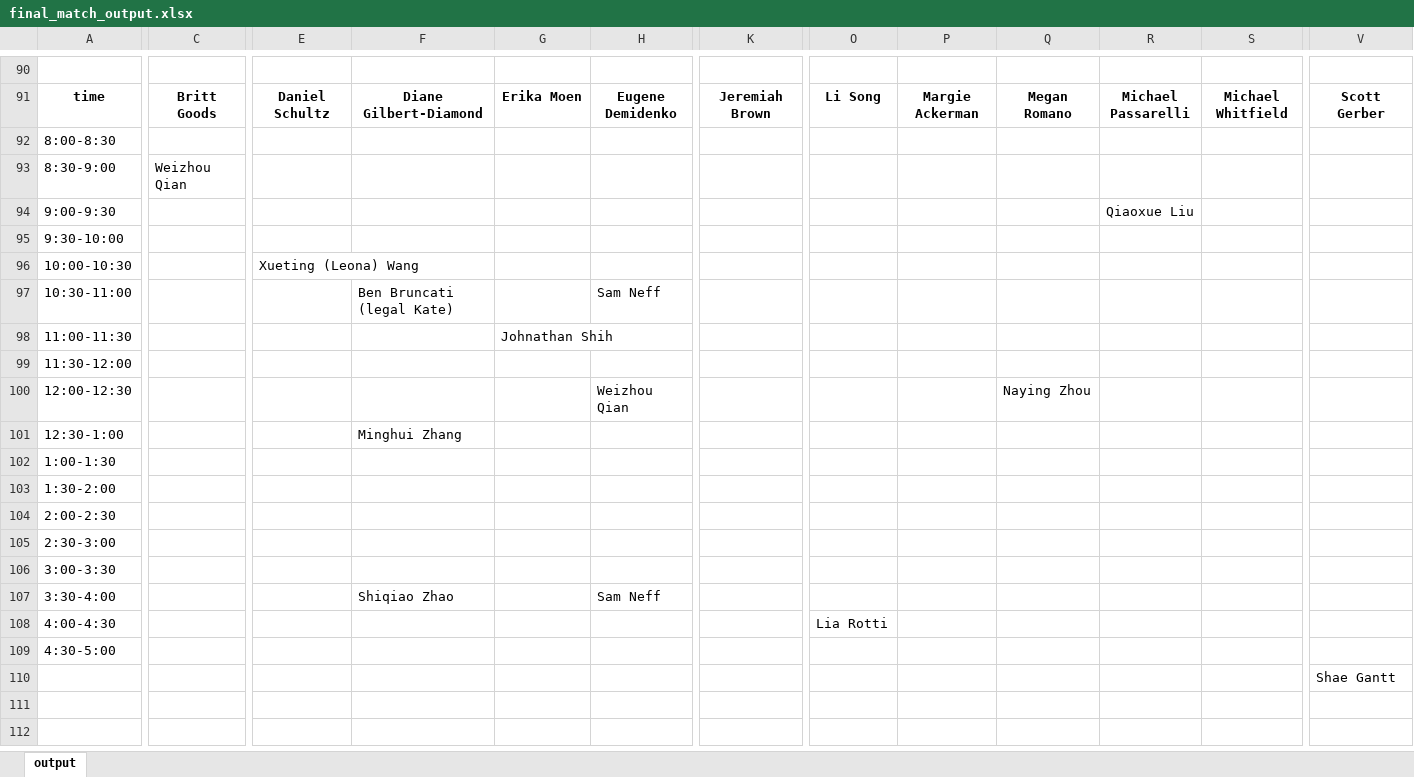
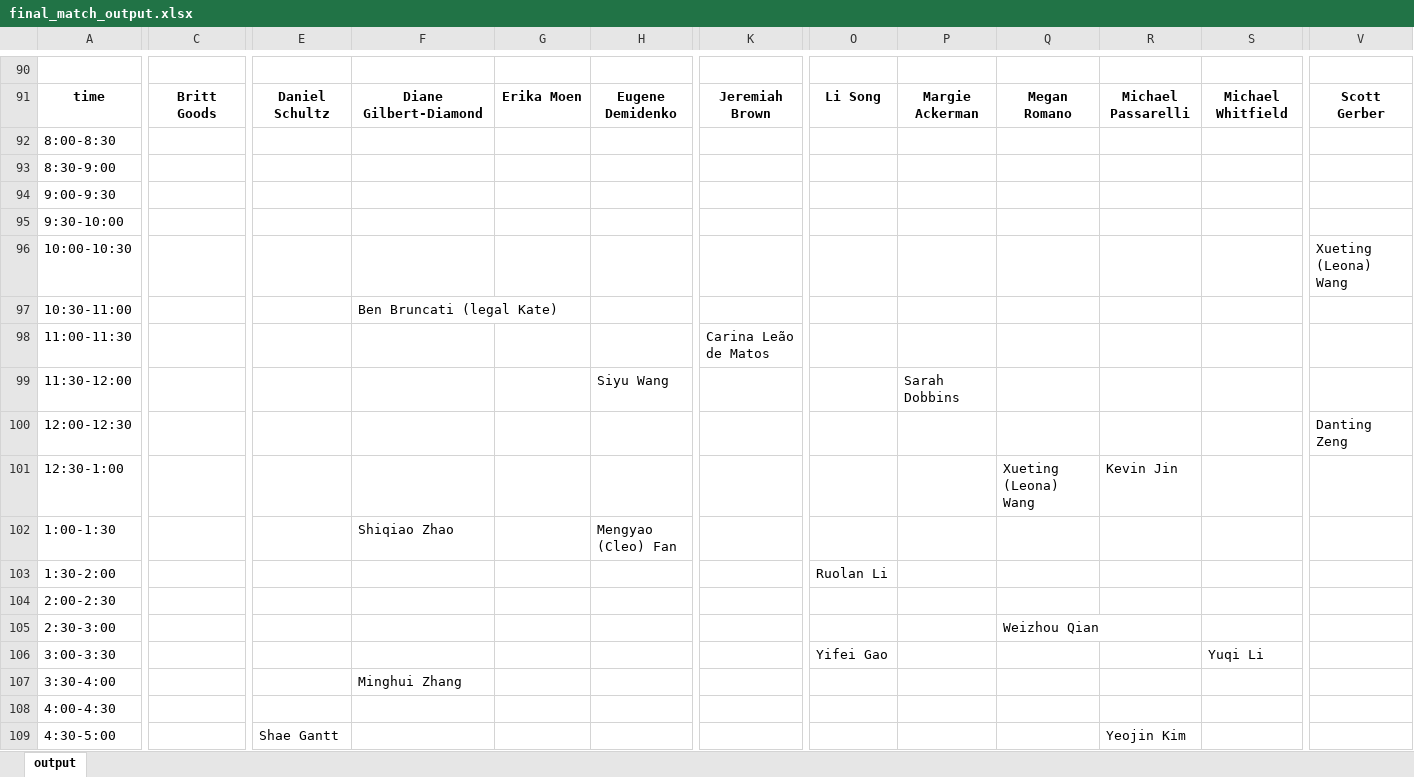
Before and after one commit to mmariani123/qbs_app, an Excel workbook: final_match_output.xlsx, sheet output, drawn as a sheet; only a part is shown, gaps mark what is left out; values as stored, in another font and other column widths than the file's, no borders; removed rows and columns are numbered as before the commit, all else as after; rows hold the shown columns only; the diff covers the shown part only; the diff names each change by its address in the sheet, - before the commit and + after, or states it on an @@ line.

```diff
--- a/final_match_output.xlsx (sheet output)
+++ b/final_match_output.xlsx (sheet output)
-C93: Weizhou Qian
+C93: (empty)
-row 94: 9:00-9:30 |  |  |  |  |  |  |  |  |  | Qiaoxue Liu
+row 94: 9:00-9:30
-E96: Xueting (Leona) Wang
+E96: (empty)
-V96: (empty)
+V96: Xueting (Leona) Wang
-H97: Sam Neff
+H97: (empty)
-G98: Johnathan Shih
+G98: (empty)
-K98: (empty)
+K98: Carina Leão de Matos
-H99: (empty)
+H99: Siyu Wang
-P99: (empty)
+P99: Sarah Dobbins
-row 100: 12:00-12:30 |  |  |  |  | Weizhou Qian |  |  |  | Naying Zhou
-row 101: 12:30-1:00 |  |  | Minghui Zhang
-row 102: 1:00-1:30
+row 100: 12:00-12:30 |  |  |  |  |  |  |  |  |  |  |  | Danting Zeng
+row 101: 12:30-1:00 |  |  |  |  |  |  |  |  | Xueting (Leona) Wang | Kevin Jin
+row 102: 1:00-1:30 |  |  | Shiqiao Zhao |  | Mengyao (Cleo) Fan
-O103: (empty)
+O103: Ruolan Li
-Q105: (empty)
+Q105: Weizhou Qian
-O106: (empty)
+O106: Yifei Gao
-S106: (empty)
+S106: Yuqi Li
-F107: Shiqiao Zhao
+F107: Minghui Zhang
-H107: Sam Neff
+H107: (empty)
-O108: Lia Rotti
+O108: (empty)
-E109: (empty)
+E109: Shae Gantt
-R109: (empty)
+R109: Yeojin Kim
-row 110:  |  |  |  |  |  |  |  |  |  |  |  | Shae Gantt
```
Also changed, not shown: 12 added rows, 12 removed rows and 77 edited cells elsewhere in this sheet, apps_points.xlsx, fac_num_assigned.xlsx, 5 other files.
